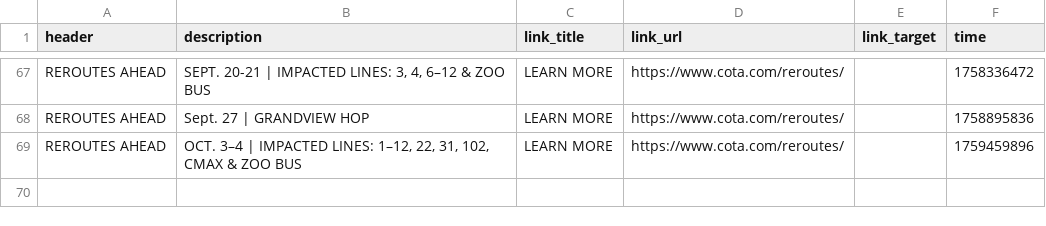
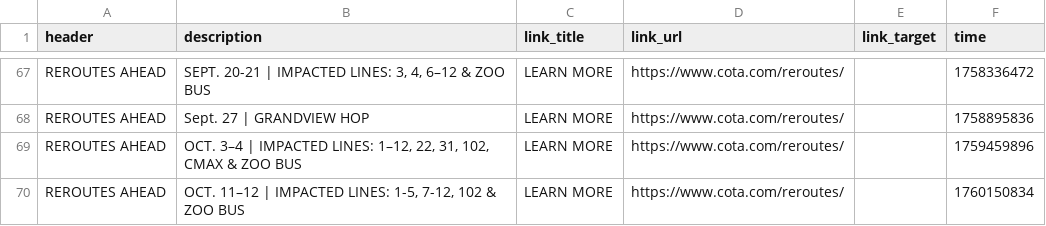
Before and after one commit to benlk/cota-reroute-pdf-rss, a CSV file: alerts-log.csv, drawn as a sheet; only a part is shown, gaps mark what is left out; the diff names each change by its address in the sheet, - before the commit and + after, or states it on an @@ line.

```diff
--- a/alerts-log.csv
+++ b/alerts-log.csv
+row 70: REROUTES AHEAD | OCT. 11–12 | IMPACTED LINES: 1-5, 7-12, 102 & ZOO BUS | LEARN MORE | https://www.cota.com/reroutes/ |  | 1760150834
```
Also changed, not shown: 1 other file.
